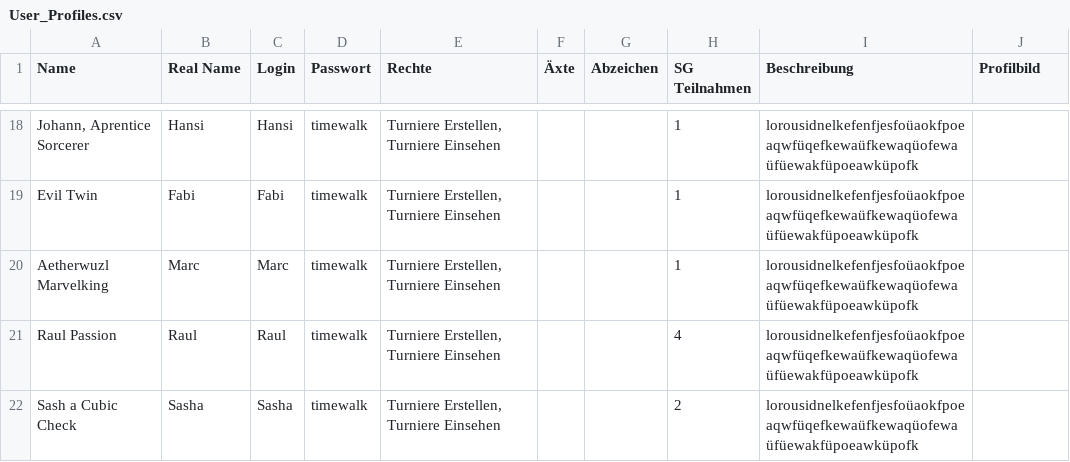
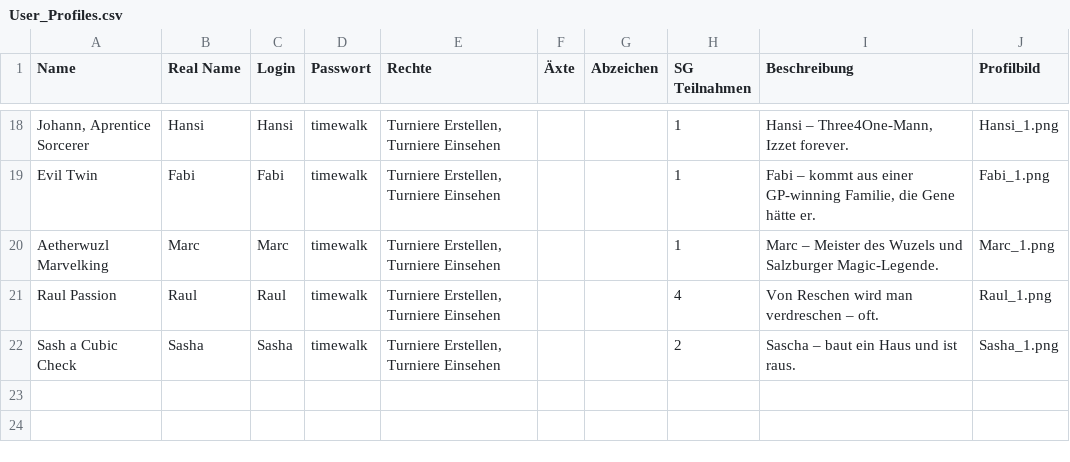
Before and after one commit to mugi555oca/slaughtergames, a CSV file: User_Profiles.csv, drawn as a sheet; only a part is shown, gaps mark what is left out; the diff covers the shown part only; the diff names each change by its address in the sheet, - before the commit and + after, or states it on an @@ line.

```diff
--- a/User_Profiles.csv
+++ b/User_Profiles.csv
-I18 (Beschreibung): lorousidnelkefenfjesfoüaokfpoeaqwfüqefkewaüfkewaqüofewaüfüewakfüpoeawküpofk
+I18 (Beschreibung): Hansi – Three4One-Mann, Izzet forever.
-J18 (Profilbild): (empty)
+J18 (Profilbild): Hansi_1.png
-I19 (Beschreibung): lorousidnelkefenfjesfoüaokfpoeaqwfüqefkewaüfkewaqüofewaüfüewakfüpoeawküpofk
+I19 (Beschreibung): Fabi – kommt aus einer GP-winning Familie, die Gene hätte er.
-J19 (Profilbild): (empty)
+J19 (Profilbild): Fabi_1.png
-I20 (Beschreibung): lorousidnelkefenfjesfoüaokfpoeaqwfüqefkewaüfkewaqüofewaüfüewakfüpoeawküpofk
+I20 (Beschreibung): Marc – Meister des Wuzels und Salzburger Magic-Legende.
-J20 (Profilbild): (empty)
+J20 (Profilbild): Marc_1.png
-I21 (Beschreibung): lorousidnelkefenfjesfoüaokfpoeaqwfüqefkewaüfkewaqüofewaüfüewakfüpoeawküpofk
+I21 (Beschreibung): Von Reschen wird man verdreschen – oft.
-J21 (Profilbild): (empty)
+J21 (Profilbild): Raul_1.png
-I22 (Beschreibung): lorousidnelkefenfjesfoüaokfpoeaqwfüqefkewaüfkewaqüofewaüfüewakfüpoeawküpofk
+I22 (Beschreibung): Sascha – baut ein Haus und ist raus.
-J22 (Profilbild): (empty)
+J22 (Profilbild): Sasha_1.png
```
Also changed, not shown: 32 edited cells elsewhere in this file.
